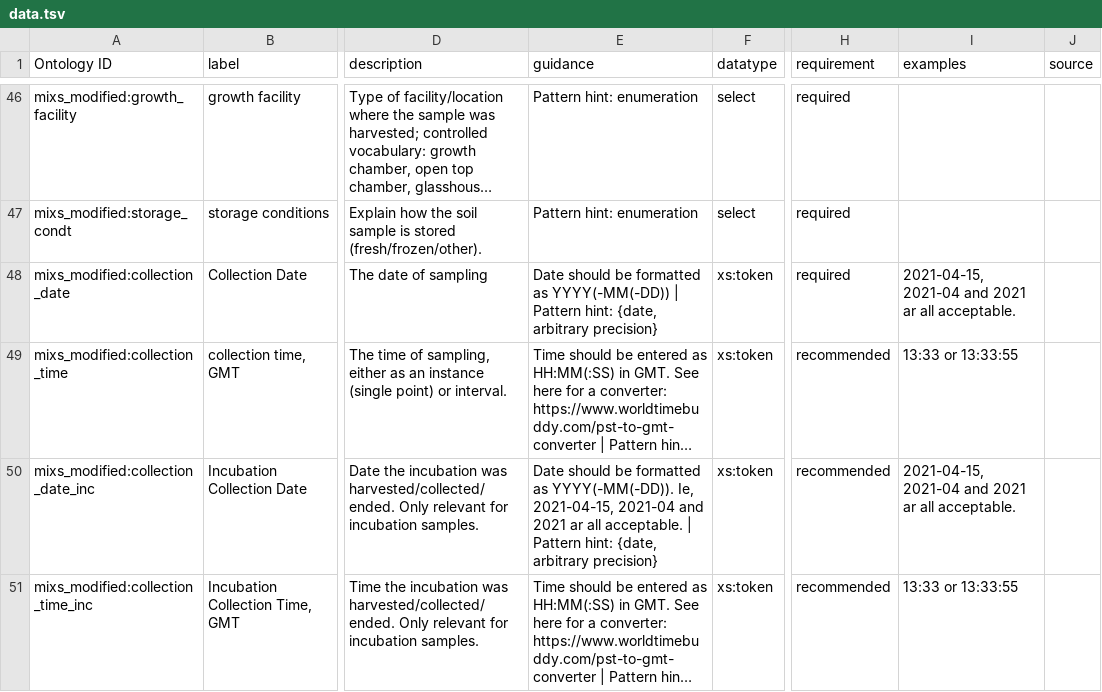
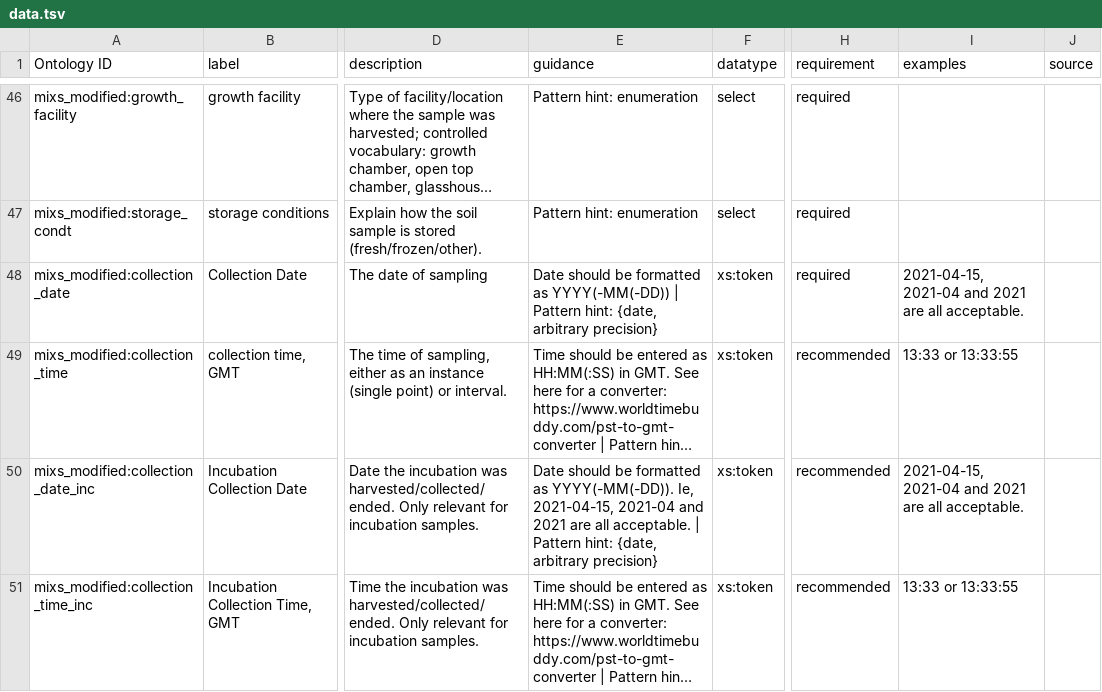
Before and after one commit to microbiomedata/DataHarmonizer, a TSV file: docs/template/soil_emsl_jgi_mg/data.tsv, drawn as a sheet; only a part is shown, gaps mark what is left out; long unchanged cells end in …; the diff covers the shown part only; the diff names each change by its address in the sheet, - before the commit and + after, or states it on an @@ line.

```diff
--- a/docs/template/soil_emsl_jgi_mg/data.tsv
+++ b/docs/template/soil_emsl_jgi_mg/data.tsv
-I48 (examples): …and 2021 ar all acceptable.
+I48 (examples): …and 2021 are all acceptable.
-E50 (guidance): …and 2021 ar all acceptable.…
+E50 (guidance): …and 2021 are all acceptable.…
-I50 (examples): …and 2021 ar all acceptable.
+I50 (examples): …and 2021 are all acceptable.
```
Also changed, not shown: 8 edited cells elsewhere in this file, template/soil_emsl_jgi_mg/data.tsv, 4 other files.
